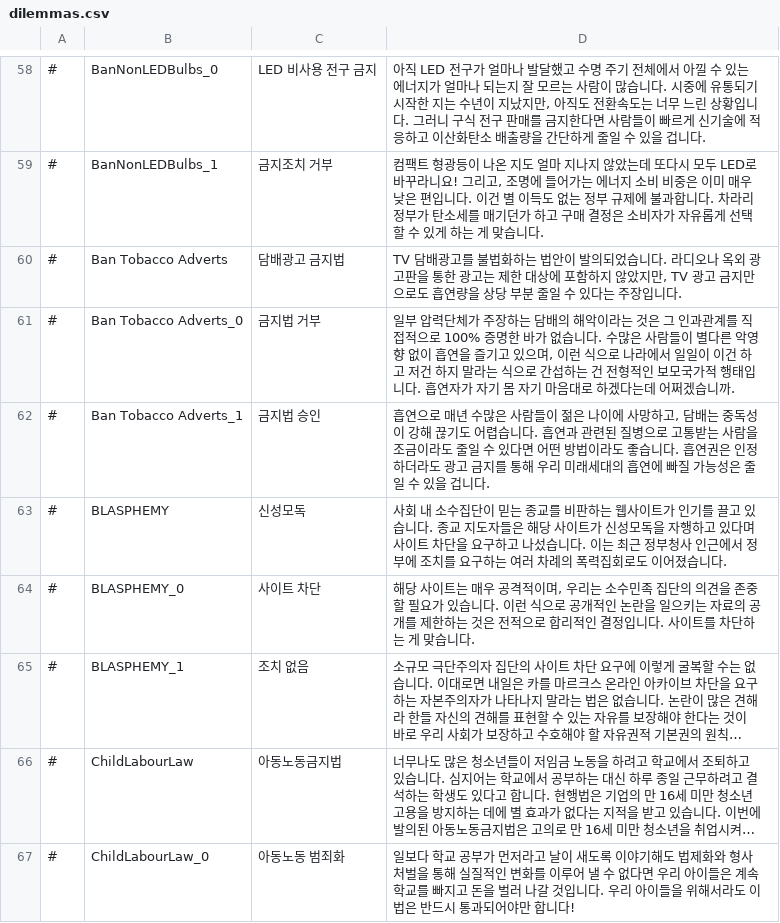
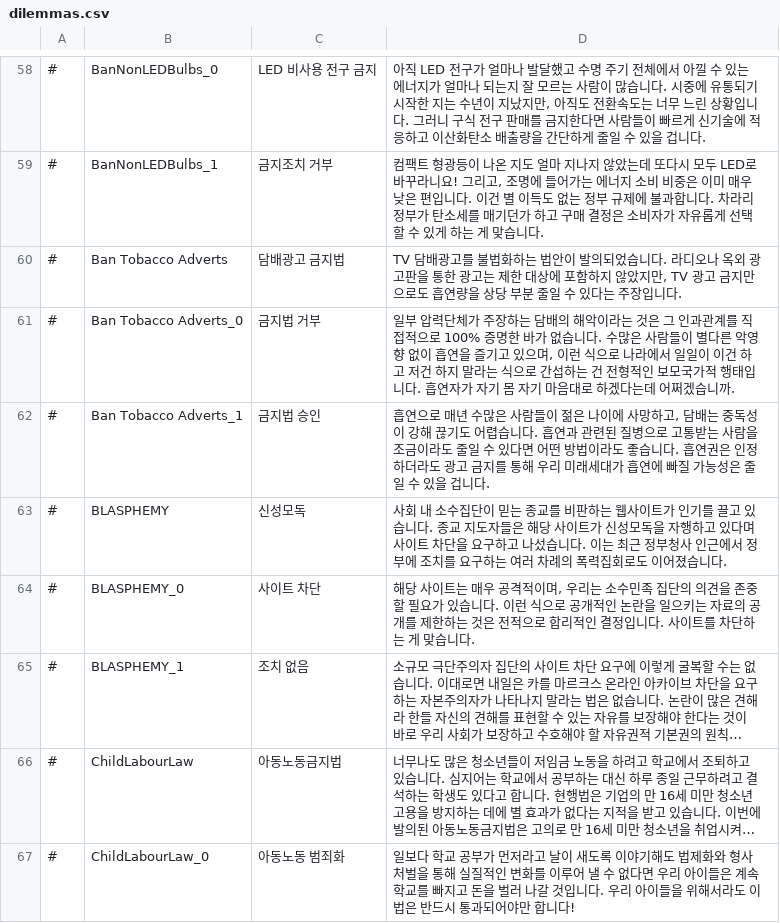
Before and after one commit to whiteforce4/Democracy4KoreanTranslation, a CSV file: Korean/dilemmas.csv, drawn as a sheet; only a part is shown, gaps mark what is left out; long unchanged cells end in ….

Commit message:
Update dilemmas.csv

```diff
--- a/Korean/dilemmas.csv
+++ b/Korean/dilemmas.csv
@@ -61,3 +61,3 @@
 #,Ban Tobacco Adverts_0,금지법 거부,"일부 압력단체가 주장하는 담배의 해악이라는 것은 그 인과관계를 직접적으로 100% 증명한 바가 없습니다. 수많은 사람들이 별다른 악영향 없이 흡연을 즐기고 있으며, 이런 식으로 나라에서 일일이 이건 하고 저건 하지 말라는 식으로 간섭하는 건 전형적인 보모국가적 행태입니다. 흡연자가 자기 몸 자기 마음대로 하겠다는데 어쩌겠습니까."
-#,Ban Tobacco Adverts_1,금지법 승인,"흡연으로 매년 수많은 사람들이 젊은 나이에 사망하고, 담배는 중독성이 강해 끊기도 어렵습니다. 흡연과 관련된 질병으로 고통받는 사람을 조금이라도 줄일 수 있다면 어떤 방법이라도 좋습니다. 흡연권은 인정하더라도 광고 금지를 통해 우리 미래세대의 흡연에 빠질 가능성은 줄일 수 있을 겁니다."
+#,Ban Tobacco Adverts_1,금지법 승인,"흡연으로 매년 수많은 사람들이 젊은 나이에 사망하고, 담배는 중독성이 강해 끊기도 어렵습니다. 흡연과 관련된 질병으로 고통받는 사람을 조금이라도 줄일 수 있다면 어떤 방법이라도 좋습니다. 흡연권은 인정하더라도 광고 금지를 통해 우리 미래세대가 흡연에 빠질 가능성은 줄일 수 있을 겁니다."
 #,BLASPHEMY,신성모독,사회 내 소수집단이 믿는 종교를 비판하는 웹사이트가 인기를 끌고 있습니다. 종교 지도자들은 해당 사이트가 신성모독을 자행하고 있다며 사이트 차단을 요구하고 나섰습니다. 이는 최근 정부청사 인근에서 정부에 조치를 요구하는 여러 차례의 폭력집회로도 이어졌습니다.
```
